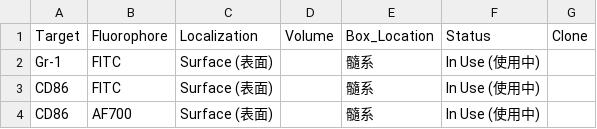
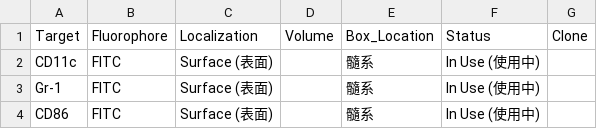
Before and after one commit to Zwww404/antibody-app, a CSV file: backups/antibodies_2026-08-13.csv, drawn as a sheet; only a part is shown; the shorter side is filled out with more unchanged rows.

```diff
--- a/backups/antibodies_2026-08-13.csv
+++ b/backups/antibodies_2026-08-13.csv
@@ -1,2 +1,3 @@
 Target,Fluorophore,Localization,Volume,Box_Location,Status,Clone
+CD11c,FITC,Surface (表面),,髓系,In Use (使用中),
 Gr-1,FITC,Surface (表面),,髓系,In Use (使用中),
```
